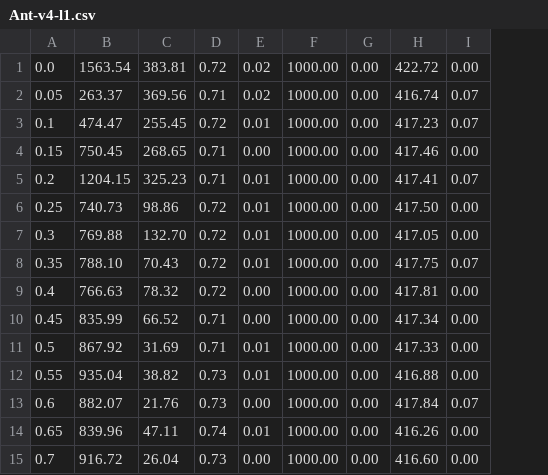
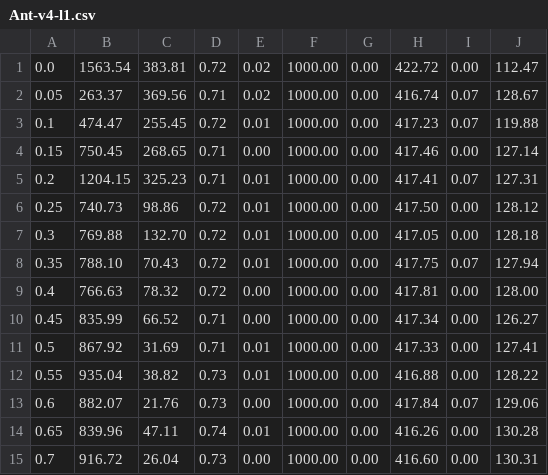
Before and after one commit to HengLuRepos/lighter-RL, a CSV file: PPO-cleanrl/csv/Ant-v4-l1.csv, drawn as a sheet; the diff names each change by its address in the sheet, - before the commit and + after, or states it on an @@ line.

```diff
--- a/PPO-cleanrl/csv/Ant-v4-l1.csv
+++ b/PPO-cleanrl/csv/Ant-v4-l1.csv
+column J, rows 1-15: 112.47 | 128.67 | 119.88 | 127.14 | 127.31 | 128.12 | 128.18 | 127.94 | 128.00 | 126.27 | 127.41 | 128.22 | 129.06 | 130.28 | 130.31
```
Also changed, not shown: PPO-cleanrl/csv/Ant-v4-l2.csv, PPO-cleanrl/csv/HumanoidStandup-v4-l1.csv, 45 other files.
